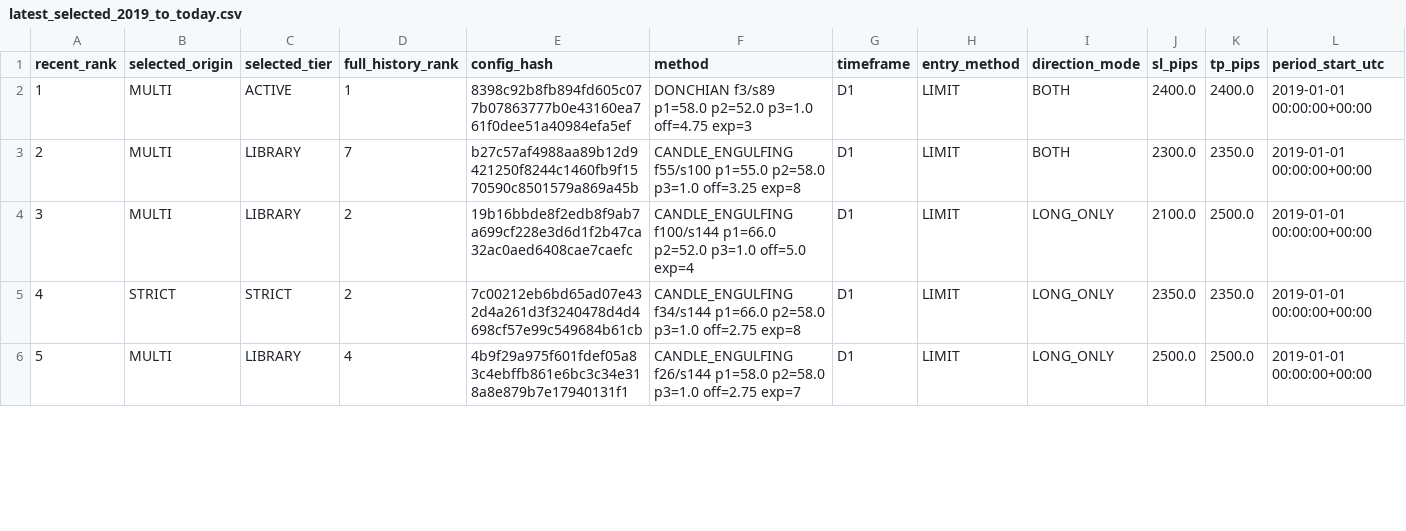
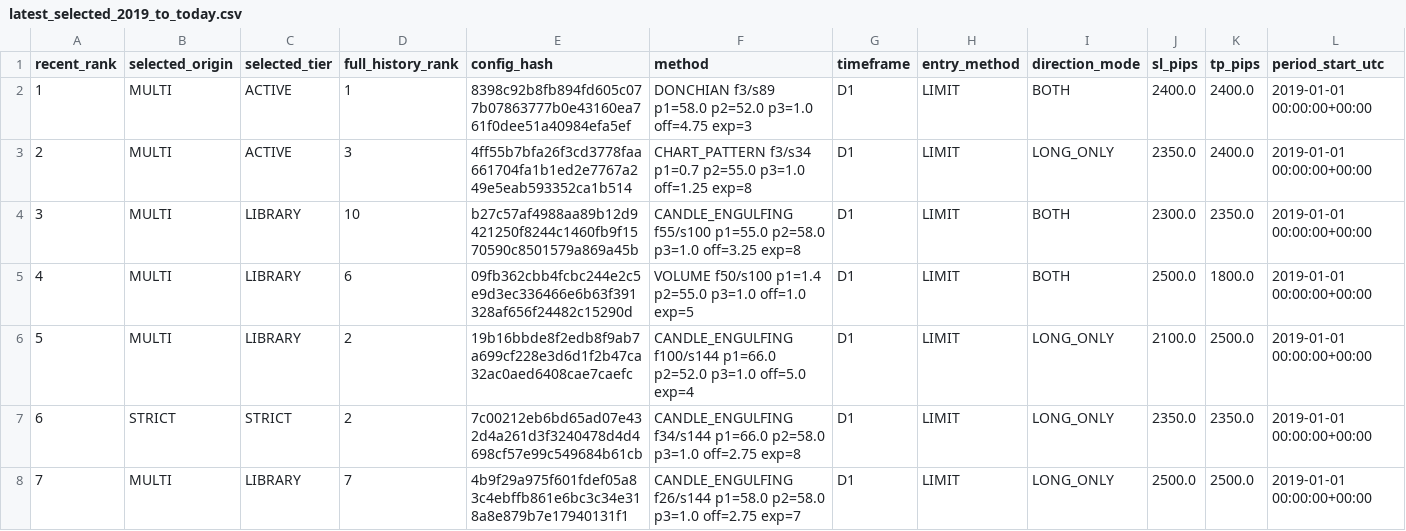
Before and after one commit to copytolive/rwa, a CSV file: backtest/gold24/runtime_period2019/latest_selected_2019_to_today.csv, drawn as a sheet; only a part is shown; addresses are those after the commit; rows hold the shown columns only; the diff covers the shown part only; the diff names each change by its address in the sheet, - before the commit and + after, or states it on an @@ line.

```diff
--- a/backtest/gold24/runtime_period2019/latest_selected_2019_to_today.csv
+++ b/backtest/gold24/runtime_period2019/latest_selected_2019_to_today.csv
+row 3: 2 | MULTI | ACTIVE | 3 | 4ff55b7bfa26f3cd3778faa661704fa1b1ed2e7767a249e5eab593352ca1b514 | CHART_PATTERN f3/s34 p1=0.7 p2=55.0 p3=1.0 off=1.25 exp=8 | D1 | LIMIT | LONG_ONLY | 2350.0 | 2400.0 | 2019-01-01 00:00:00+00:00
@@ column A (recent_rank) renumbered from row 4 down @@
-D4 (full_history_rank): 7
+D4 (full_history_rank): 10
+row 5: 4 | MULTI | LIBRARY | 6 | 09fb362cbb4fcbc244e2c5e9d3ec336466e6b63f391328af656f24482c15290d | VOLUME f50/s100 p1=1.4 p2=55.0 p3=1.0 off=1.0 exp=5 | D1 | LIMIT | BOTH | 2500.0 | 1800.0 | 2019-01-01 00:00:00+00:00
-D8 (full_history_rank): 4
+D8 (full_history_rank): 7
```
Also changed, not shown: 2 added rows and 4 edited cells elsewhere in this file, 1 other file.
